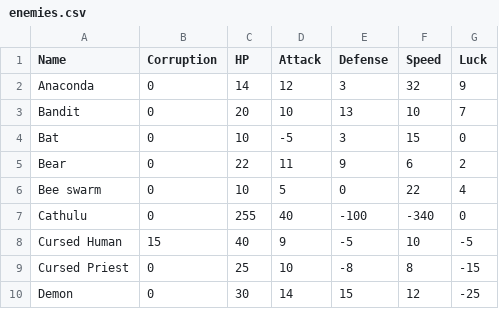
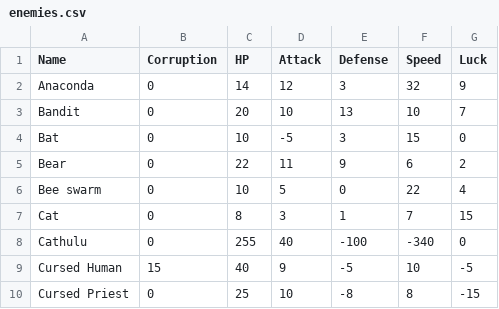
Before and after one commit to sacivashi/PYRPG, a CSV file: data/enemies.csv, drawn as a sheet; only a part is shown; the shorter side is filled out with more unchanged rows; the diff names each change by its address in the sheet, - before the commit and + after, or states it on an @@ line.

```diff
--- a/data/enemies.csv
+++ b/data/enemies.csv
+row 7: Cat | 0 | 8 | 3 | 1 | 7 | 15
```
Also changed, not shown: 1 other file.
